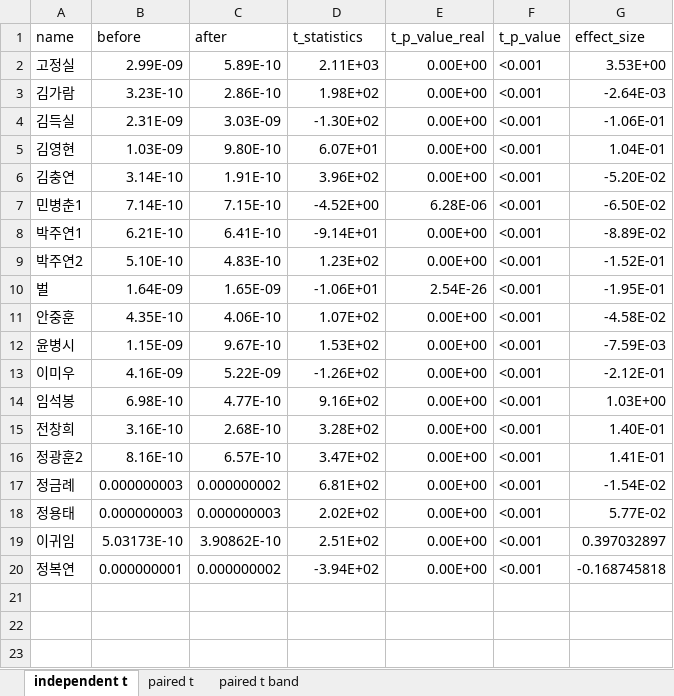
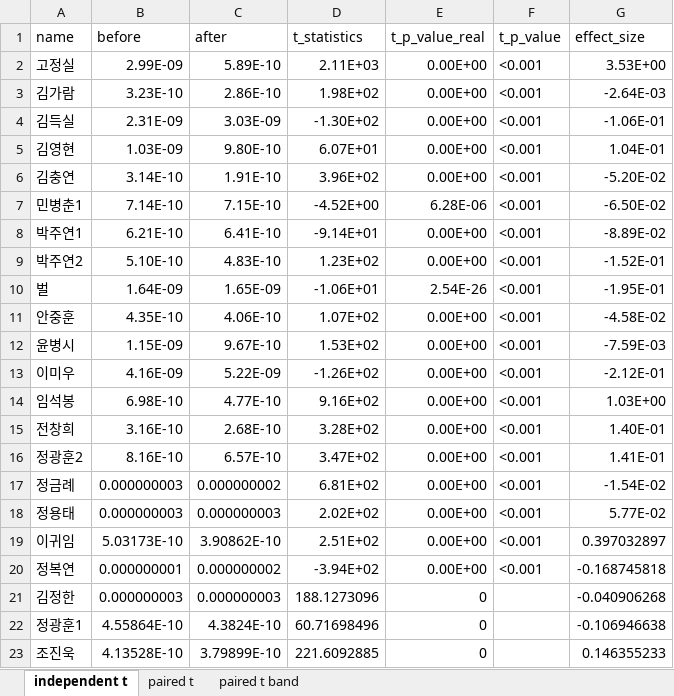
Before and after one commit to bargie5255/Mg_infusion_coma, an Excel workbook: Mg_infusion_data.xlsx, sheet independent t, drawn as a sheet; values as stored, in another font and other column widths than the file's, no borders; conditional formats not drawn; the diff names each change by its address in the sheet, - before the commit and + after, or states it on an @@ line.

```diff
--- a/Mg_infusion_data.xlsx (sheet independent t)
+++ b/Mg_infusion_data.xlsx (sheet independent t)
+row 21: 김정한 | 0.000000003 | 0.000000003 | 188.1273096 | 0 |  | -0.040906268
+row 22: 정광훈1 | 4.55864E-10 | 4.3824E-10 | 60.71698496 | 0 |  | -0.106946638
+row 23: 조진욱 | 4.13528E-10 | 3.79899E-10 | 221.6092885 | 0 |  | 0.146355233
```
Also changed, not shown: sheet paired t band, sheet paired t.
